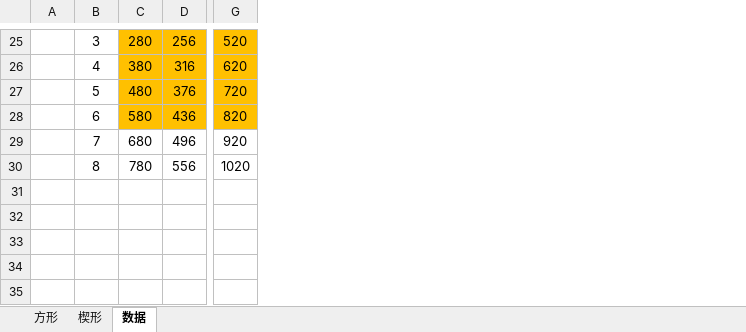
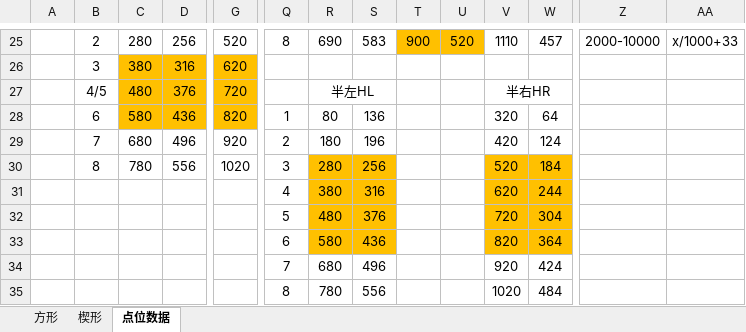
Before and after one commit to zcying/testfight, an Excel workbook: other/阵型.xlsx, sheet 点位数据, drawn as a sheet; only a part is shown, gaps mark what is left out; values as stored, in another font and other column widths than the file's, no borders; rows hold the shown columns only; the diff covers the shown part only; the diff names each change by its address in the sheet, - before the commit and + after, or states it on an @@ line.

```diff
--- a/other/阵型.xlsx (sheet 点位数据)
+++ b/other/阵型.xlsx (sheet 点位数据)
-sheet tab: 数据
+sheet tab: 点位数据
+column Q, rows 25-30: 8 |  |  | 1 | 2 | 3
+column R, rows 25-30: 690 |  | 半左HL | 80 | 180 | 280
+column S, rows 25-30: 583 |  |  | 136 | 196 | 256
+column T, row 25: 900
+column U, row 25: 520
+column V, rows 25-30: 1110 |  | 半右HR | 320 | 420 | 520
+column W, rows 25-30: 457 |  |  | 64 | 124 | 184
+column Z, row 25: 2000-10000
+column AA, row 25: x/1000+33
-B25: 3
+B25: 2
-C25:D25 fill: #FFC000
+C25:D25 fill: none
-G25 fill: #FFC000
+G25 fill: none
-B26: 4
+B26: 3
-B27: 5
+B27: 4/5
+row 31:  |  |  |  |  | 4 | 380 | 316 |  |  | 620 | 244
+row 32:  |  |  |  |  | 5 | 480 | 376 |  |  | 720 | 304
+row 33:  |  |  |  |  | 6 | 580 | 436 |  |  | 820 | 364
+row 34:  |  |  |  |  | 7 | 680 | 496 |  |  | 920 | 424
+row 35:  |  |  |  |  | 8 | 780 | 556 |  |  | 1020 | 484
```
Also changed, not shown: 1 added row, 1 removed row, 6 added columns, 27 edited cells, cell formats and merged cells elsewhere in this sheet, 13 other files.
